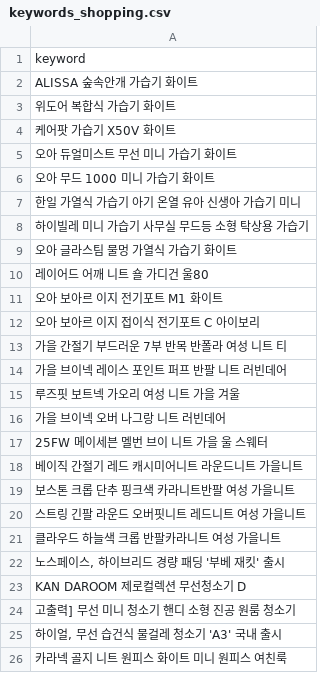
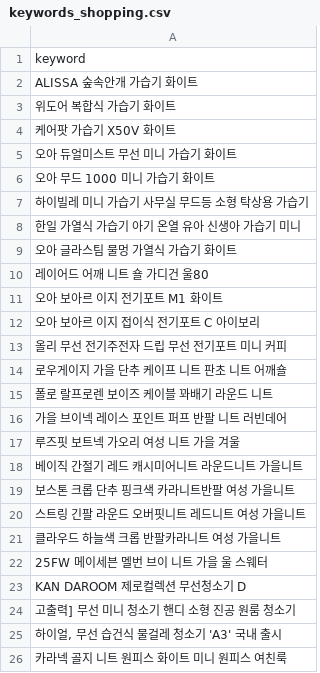
Before and after one commit to hayan-web/gpt-blog-auto, a CSV file: keywords_shopping.csv, drawn as a sheet; only a part is shown.

```diff
--- a/keywords_shopping.csv
+++ b/keywords_shopping.csv
@@ -6,4 +6,4 @@ ALISSA 숲속안개 가습기 화이트
 오아 무드 1000 미니 가습기 화이트
+하이빌레 미니 가습기 사무실 무드등 소형 탁상용 가습기
 한일 가열식 가습기 아기 온열 유아 신생아 가습기 미니
-하이빌레 미니 가습기 사무실 무드등 소형 탁상용 가습기
 오아 글라스팀 물멍 가열식 가습기 화이트
@@ -12,7 +12,7 @@ ALISSA 숲속안개 가습기 화이트
 오아 보아르 이지 접이식 전기포트 C 아이보리
-가을 간절기 부드러운 7부 반목 반폴라 여성 니트 티
+올리 무선 전기주전자 드립 무선 전기포트 미니 커피
+로우게이지 가을 단추 케이프 니트 판초 니트 어깨숄
+폴로 랄프로렌 보이즈 케이블 꽈배기 라운드 니트
 가을 브이넥 레이스 포인트 퍼프 반팔 니트 러빈데어
 루즈핏 보트넥 가오리 여성 니트 가을 겨울
-가을 브이넥 오버 나그랑 니트 러빈데어
-25FW 메이세븐 멜번 브이 니트 가을 울 스웨터
 베이직 간절기 레드 캐시미어니트 라운드니트 가을니트
@@ -21,3 +21,3 @@ ALISSA 숲속안개 가습기 화이트
 클라우드 하늘색 크롭 반팔카라니트 여성 가을니트
-"노스페이스, 하이브리드 경량 패딩 '부베 재킷' 출시"
+25FW 메이세븐 멜번 브이 니트 가을 울 스웨터
 KAN DAROOM 제로컬렉션 무선청소기 D
```
Also changed, not shown: golden_shopping_keywords.csv, 2 other files.
